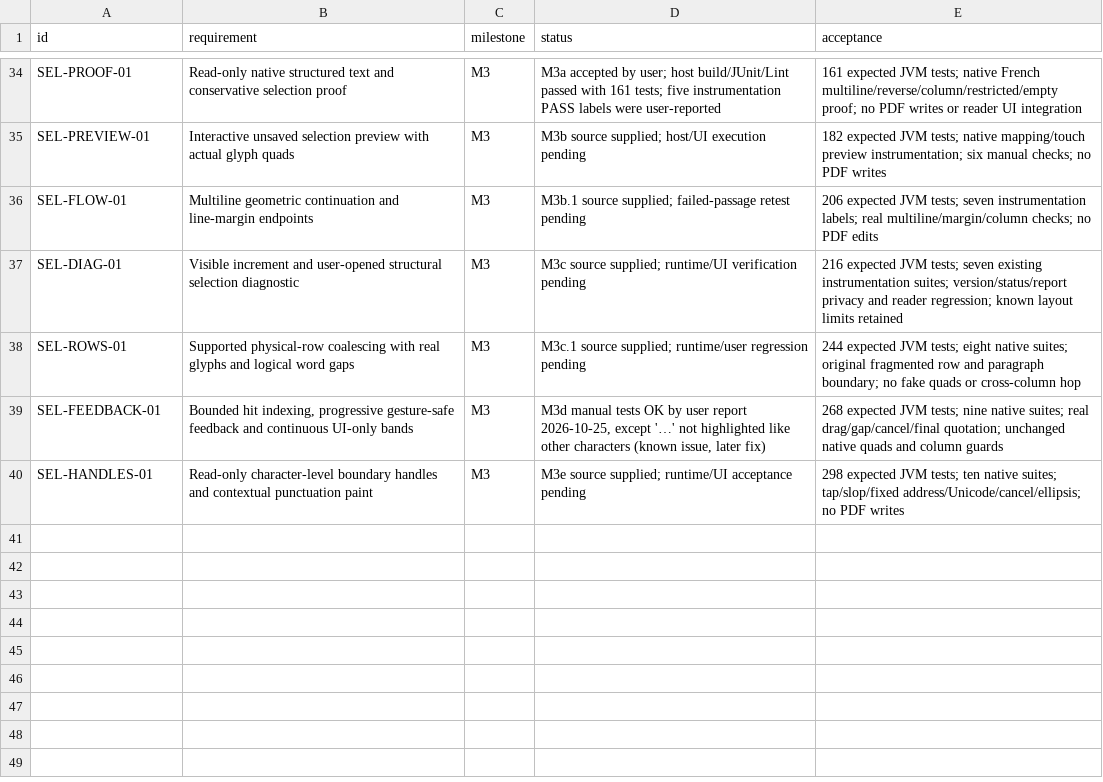
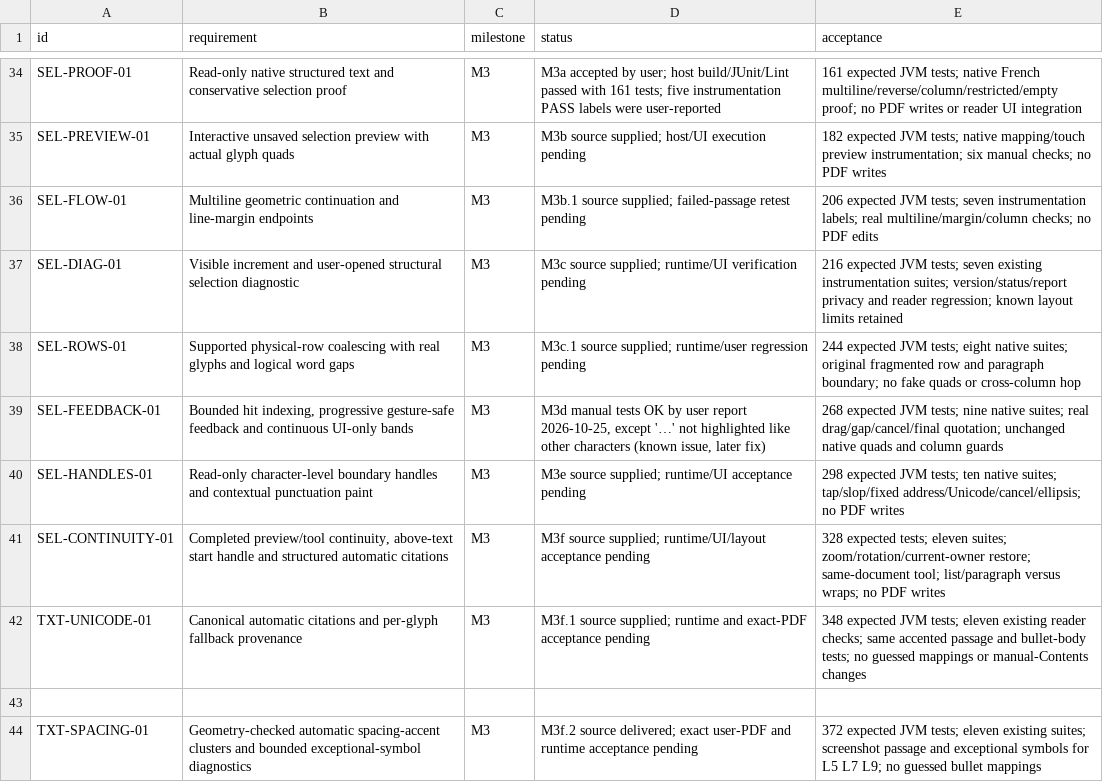
Before and after one commit to S-e-b-G/PDF-Color-Highlighter, a CSV file: requirements.csv, drawn as a sheet; only a part is shown, gaps mark what is left out.

Commit message:
feat: M3f selection continuity, unicode provenance and spacing-accent clusters (M3f-M3f.2)
M3f: start handle above text, completed current-page selection checkpoint
survives pinch/cancel/rotation, page navigation retains color but clears
range, conservative quotation structure preserves recognized list/paragraph
boundaries. M3f.1: per-glyph unicodeReliable provenance, final-range
validation, combining-safe inferred boundaries, NFC on automatic quotations
only, bounded category-count diagnostics. M3f.2: geometry-checked
spacing-accent clusters for automatic quotations/endpoints and bounded
exceptional-symbol diagnostics; unknown list markers remain explicit refusals.
Expected 372 JVM tests, eleven reader suites; runtime acceptance pending.
No PDF mutations, save/history/recovery or cross-column continuation claimed.

Generated by Mistral Vibe.
Co-Authored-By: Mistral Vibe <vibe@mistral.ai>

```diff
--- a/requirements.csv
+++ b/requirements.csv
@@ -40 +40,5 @@
 "SEL-HANDLES-01","Read-only character-level boundary handles and contextual punctuation paint","M3","M3e source supplied; runtime/UI acceptance pending","298 expected JVM tests; ten native suites; tap/slop/fixed address/Unicode/cancel/ellipsis; no PDF writes"
+"SEL-CONTINUITY-01","Completed preview/tool continuity, above-text start handle and structured automatic citations","M3","M3f source supplied; runtime/UI/layout acceptance pending","328 expected tests; eleven suites; zoom/rotation/current-owner restore; same-document tool; list/paragraph versus wraps; no PDF writes"
+"TXT-UNICODE-01","Canonical automatic citations and per-glyph fallback provenance","M3","M3f.1 source supplied; runtime and exact-PDF acceptance pending","348 expected JVM tests; eleven existing reader checks; same accented passage and bullet-body tests; no guessed mappings or manual-Contents changes"
+
+"TXT-SPACING-01","Geometry-checked automatic spacing-accent clusters and bounded exceptional-symbol diagnostics","M3","M3f.2 source delivered; exact user-PDF and runtime acceptance pending","372 expected JVM tests; eleven existing suites; screenshot passage and exceptional symbols for L5 L7 L9; no guessed bullet mappings"
```
Also changed, not shown: 36 other files.
